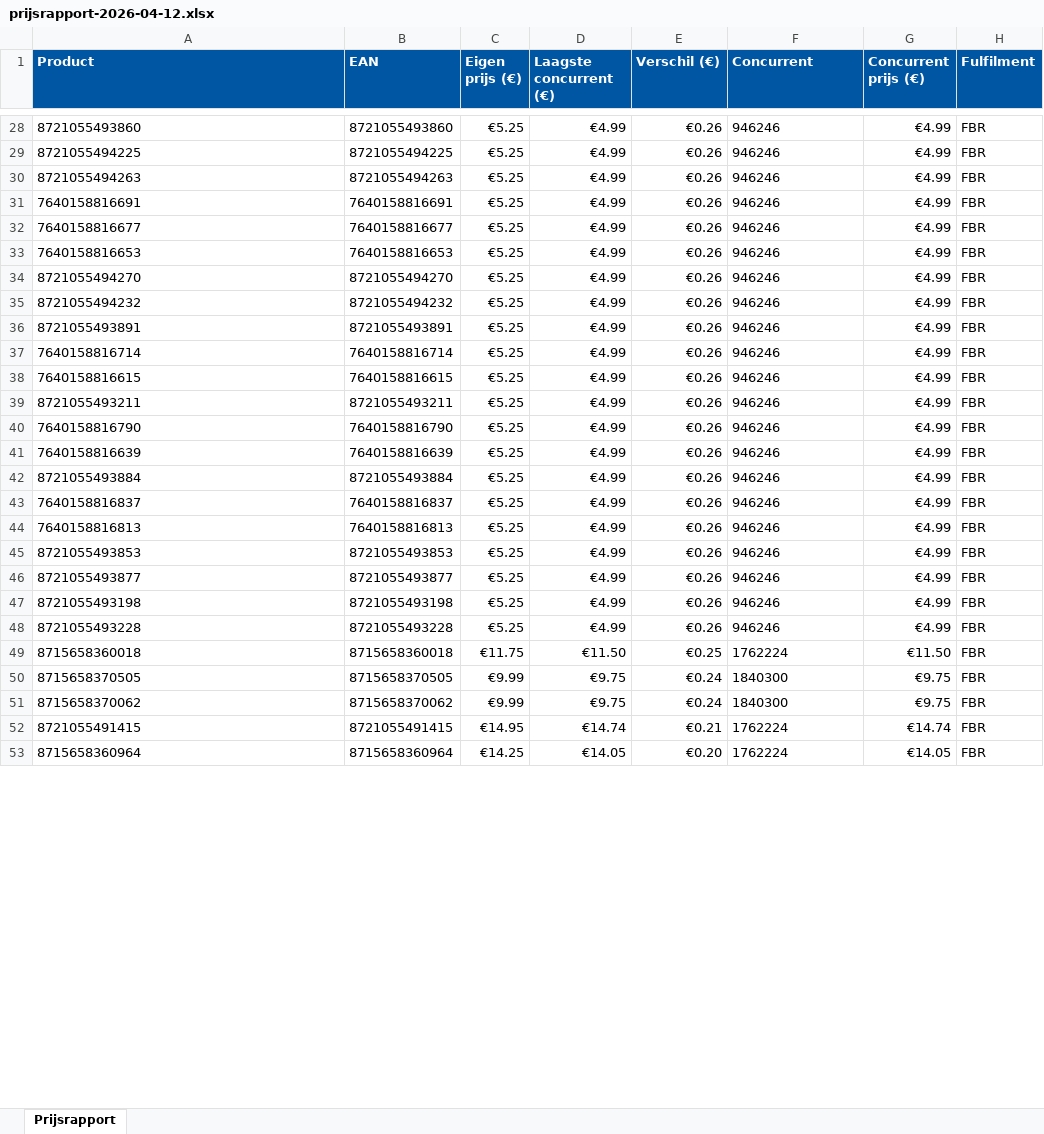
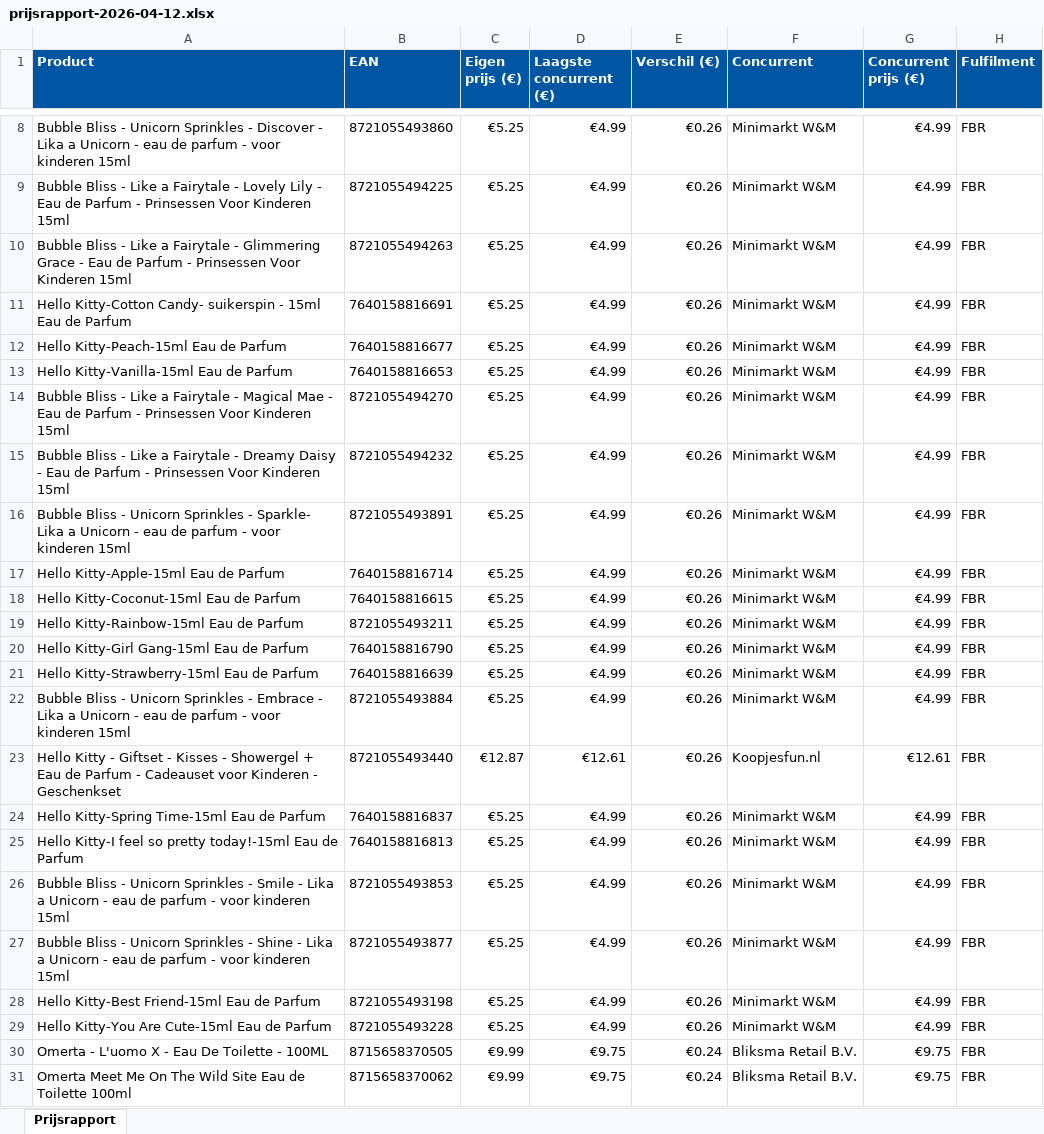
Before and after one commit to Ylona/bol-prijsmonitor, an Excel workbook: rapporten/prijsrapport-2026-04-12.xlsx, sheet Prijsrapport, drawn as a sheet; only a part is shown, gaps mark what is left out; values as stored, in another font and other column widths than the file's, no borders; removed rows and columns are numbered as before the commit, all else as after; the diff covers the shown part only; the diff names each change by its address in the sheet, - before the commit and + after, or states it on an @@ line.

```diff
--- a/rapporten/prijsrapport-2026-04-12.xlsx (sheet Prijsrapport)
+++ b/rapporten/prijsrapport-2026-04-12.xlsx (sheet Prijsrapport)
-A8 (Product): 8721055493860
+A8 (Product): Bubble Bliss - Unicorn Sprinkles - Discover - Lika a Unicorn - eau de parfum - voor kinderen 15ml
-F8:F22 (Concurrent): 946246
+F8:F22 (Concurrent): Minimarkt W&M
-A9 (Product): 8721055494225
+A9 (Product): Bubble Bliss - Like a Fairytale - Lovely Lily - Eau de Parfum - Prinsessen Voor Kinderen 15ml
-A10 (Product): 8721055494263
+A10 (Product): Bubble Bliss - Like a Fairytale - Glimmering Grace - Eau de Parfum - Prinsessen Voor Kinderen 15ml
-A11 (Product): 7640158816691
+A11 (Product): Hello Kitty-Cotton Candy- suikerspin - 15ml Eau de Parfum
-A12 (Product): 7640158816677
+A12 (Product): Hello Kitty-Peach-15ml Eau de Parfum
-A13 (Product): 7640158816653
+A13 (Product): Hello Kitty-Vanilla-15ml Eau de Parfum
-A14 (Product): 8721055494270
+A14 (Product): Bubble Bliss - Like a Fairytale - Magical Mae - Eau de Parfum - Prinsessen Voor Kinderen 15ml
-A15 (Product): 8721055494232
+A15 (Product): Bubble Bliss - Like a Fairytale - Dreamy Daisy - Eau de Parfum - Prinsessen Voor Kinderen 15ml
-A16 (Product): 8721055493891
+A16 (Product): Bubble Bliss - Unicorn Sprinkles - Sparkle- Lika a Unicorn - eau de parfum - voor kinderen 15ml
-A17 (Product): 7640158816714
+A17 (Product): Hello Kitty-Apple-15ml Eau de Parfum
-A18 (Product): 7640158816615
+A18 (Product): Hello Kitty-Coconut-15ml Eau de Parfum
-A19 (Product): 8721055493211
+A19 (Product): Hello Kitty-Rainbow-15ml Eau de Parfum
-A20 (Product): 7640158816790
+A20 (Product): Hello Kitty-Girl Gang-15ml Eau de Parfum
-A21 (Product): 7640158816639
+A21 (Product): Hello Kitty-Strawberry-15ml Eau de Parfum
-A22 (Product): 8721055493884
+A22 (Product): Bubble Bliss - Unicorn Sprinkles - Embrace - Lika a Unicorn - eau de parfum - voor kinderen 15ml
+row 23: Hello Kitty - Giftset - Kisses - Showergel + Eau de Parfum - Cadeauset voor Kinderen - Geschenkset | 8721055493440 | €12.87 | €12.61 | €0.26 | Koopjesfun.nl | €12.61 | FBR
-A24 (Product): 7640158816837
+A24 (Product): Hello Kitty-Spring Time-15ml Eau de Parfum
-F24:F29 (Concurrent): 946246
+F24:F29 (Concurrent): Minimarkt W&M
-A25 (Product): 7640158816813
+A25 (Product): Hello Kitty-I feel so pretty today!-15ml Eau de Parfum
-A26 (Product): 8721055493853
+A26 (Product): Bubble Bliss - Unicorn Sprinkles - Smile - Lika a Unicorn - eau de parfum - voor kinderen 15ml
-A27 (Product): 8721055493877
+A27 (Product): Bubble Bliss - Unicorn Sprinkles - Shine - Lika a Unicorn - eau de parfum - voor kinderen 15ml
-A28 (Product): 8721055493198
+A28 (Product): Hello Kitty-Best Friend-15ml Eau de Parfum
-A29 (Product): 8721055493228
+A29 (Product): Hello Kitty-You Are Cute-15ml Eau de Parfum
-row 49: 8715658360018 | 8715658360018 | €11.75 | €11.50 | €0.25 | 1762224 | €11.50 | FBR
-A30 (Product): 8715658370505
+A30 (Product): Omerta - L'uomo X - Eau De Toilette - 100ML
-F30:F31 (Concurrent): 1840300
+F30:F31 (Concurrent): Bliksma Retail B.V.
-A31 (Product): 8715658370062
+A31 (Product): Omerta Meet Me On The Wild Site Eau de Toilette 100ml
-row 52: 8721055491415 | 8721055491415 | €14.95 | €14.74 | €0.21 | 1762224 | €14.74 | FBR
-row 53: 8715658360964 | 8715658360964 | €14.25 | €14.05 | €0.20 | 1762224 | €14.05 | FBR
```
Also changed, not shown: 6 added rows, 31 removed rows and 54 edited cells elsewhere in this sheet, 2 other files.
